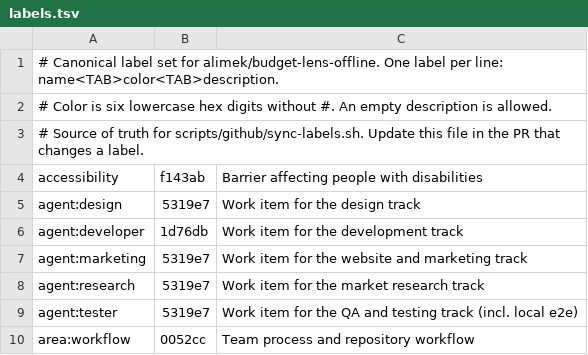
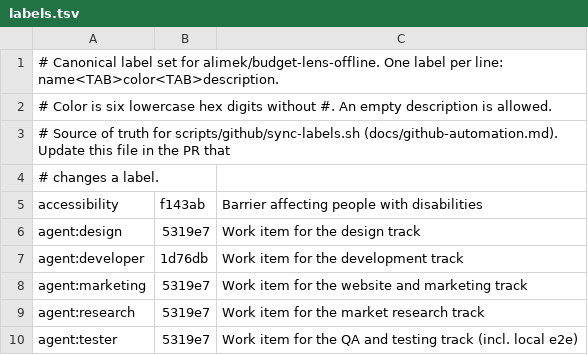
Before and after one commit to alimek/budget-lens-offline, a TSV file: .github/labels.tsv (was scripts/github/labels.tsv), drawn as a sheet; only a part is shown; the shorter side is filled out with more unchanged rows.

Commit message:
refactor(github): move labels.tsv to .github/labels.tsv
GitHub configuration lives under .github/, where the portability guard
from #171 allows agent:* label names. sync-labels.sh defaults to
.github/labels.tsv of its clone.

```diff
--- a/scripts/github/labels.tsv
+++ b/.github/labels.tsv
@@ -2,3 +2,4 @@
 # Color is six lowercase hex digits without #. An empty description is allowed.
-# Source of truth for scripts/github/sync-labels.sh. Update this file in the PR that changes a label.
+# Source of truth for scripts/github/sync-labels.sh (docs/github-automation.md). Update this file in the PR that
+# changes a label.
 accessibility	f143ab	Barrier affecting people with disabilities
```
Also changed, not shown: 2 other files.
